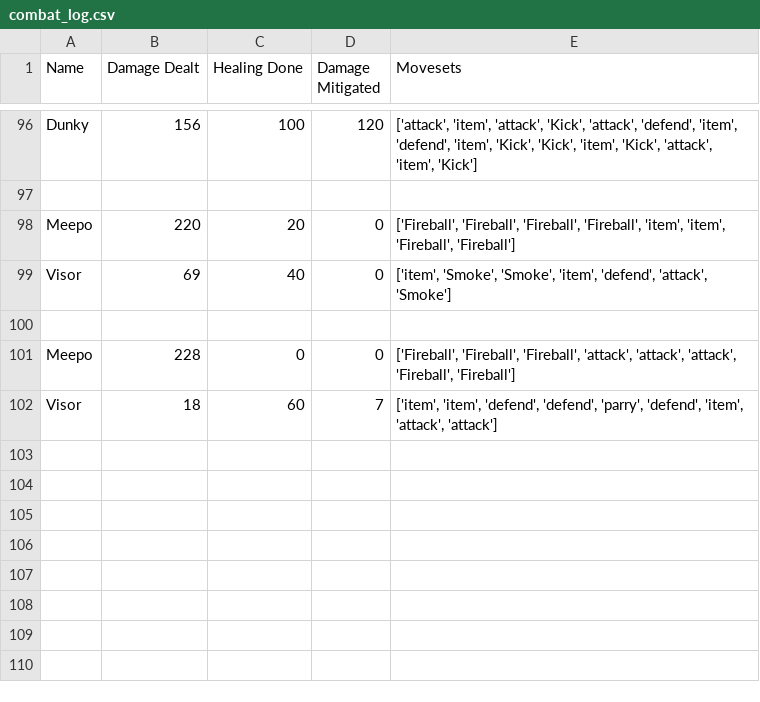
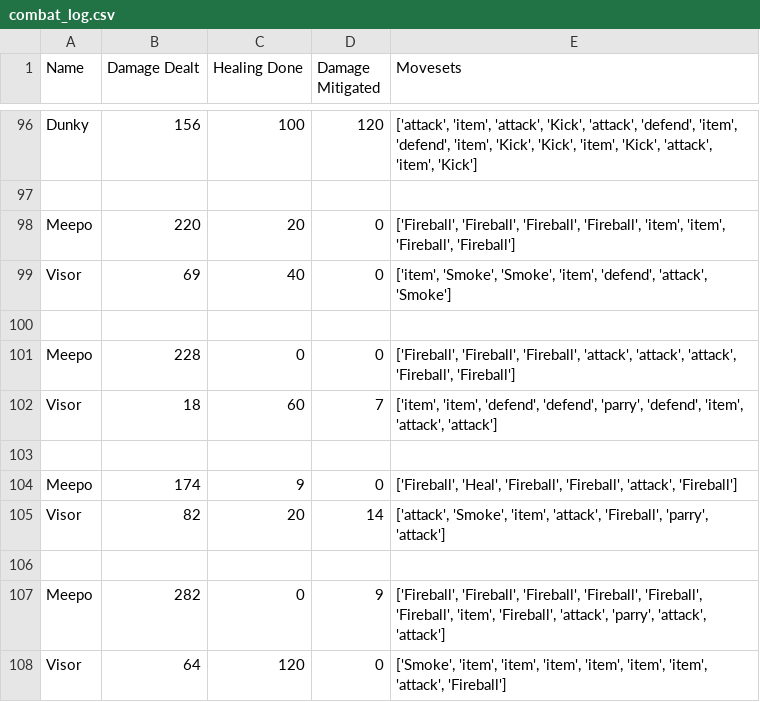
Before and after one commit to Watcharapat-P/compro2_final_project_Starry_Night, a CSV file: combat_log.csv, drawn as a sheet; only a part is shown, gaps mark what is left out; the diff names each change by its address in the sheet, - before the commit and + after, or states it on an @@ line.

```diff
--- a/combat_log.csv
+++ b/combat_log.csv
+row 103: (empty)
+row 104: Meepo | 174 | 9 | 0 | ['Fireball', 'Heal', 'Fireball', 'Fireball', 'attack', 'Fireball']
+row 105: Visor | 82 | 20 | 14 | ['attack', 'Smoke', 'item', 'attack', 'Fireball', 'parry', 'attack']
+row 106: (empty)
+row 107: Meepo | 282 | 0 | 9 | ['Fireball', 'Fireball', 'Fireball', 'Fireball', 'Fireball', 'Fireball', 'item', 'Fireball', 'attack', 'parry', 'attack', 'attack']
+row 108: Visor | 64 | 120 | 0 | ['Smoke', 'item', 'item', 'item', 'item', 'item', 'item', 'attack', 'Fireball']
```
Also changed, not shown: 4 other files.
